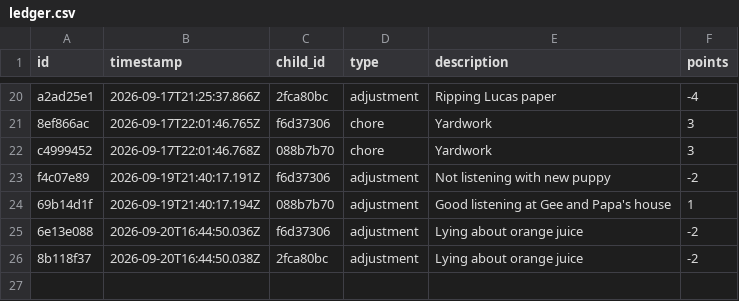
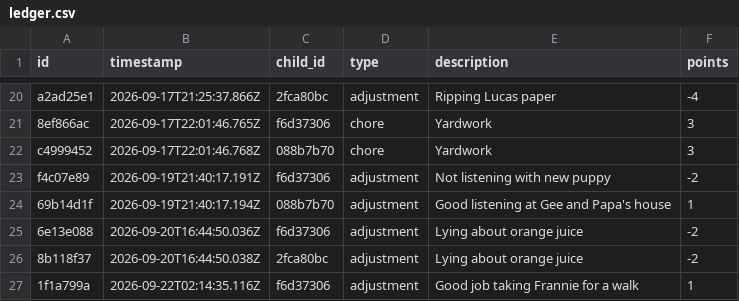
Before and after one commit to ryanbozio/ryanbozio.github.io, a CSV file: docs/data/ledger.csv, drawn as a sheet; only a part is shown, gaps mark what is left out; the diff names each change by its address in the sheet, - before the commit and + after, or states it on an @@ line.

Commit message:
Apply cart (1 actions)

```diff
--- a/docs/data/ledger.csv
+++ b/docs/data/ledger.csv
+row 27: 1f1a799a | 2026-09-22T02:14:35.116Z | f6d37306 | adjustment | Good job taking Frannie for a walk | 1
```
